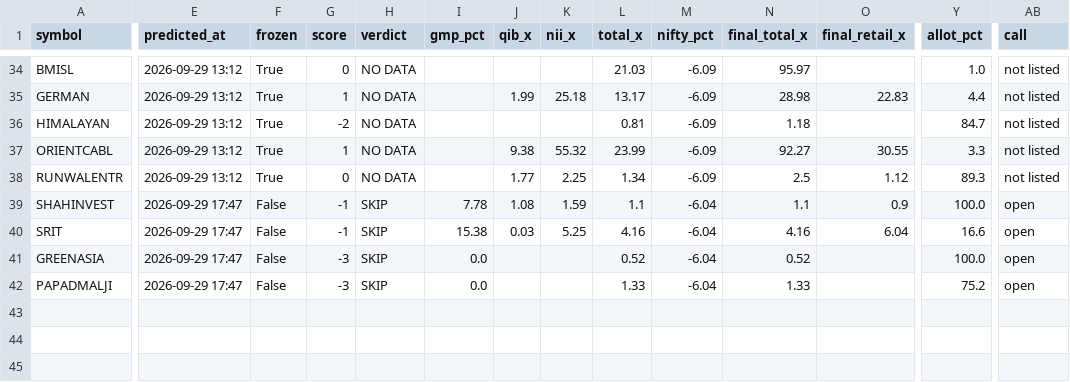
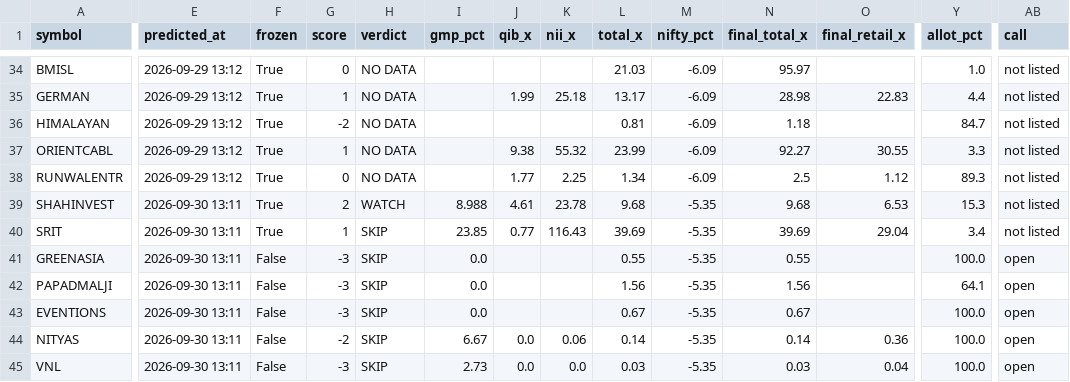
Before and after one commit to rathirahul46/ipo-track-record-public, a CSV file: ledger.csv, drawn as a sheet; only a part is shown, gaps mark what is left out; rows hold the shown columns only; the diff names each change by its address in the sheet, - before the commit and + after, or states it on an @@ line.

```diff
--- a/ledger.csv
+++ b/ledger.csv
-E39:E42 (predicted_at): 2026-09-29 17:47
+E39:E42 (predicted_at): 2026-09-30 13:11
-F39:F40 (frozen): False
+F39:F40 (frozen): True
-G39 (score): -1
+G39 (score): 2
-H39 (verdict): SKIP
+H39 (verdict): WATCH
-I39 (gmp_pct): 7.78
+I39 (gmp_pct): 8.988
-J39 (qib_x): 1.08
+J39 (qib_x): 4.61
-K39 (nii_x): 1.59
+K39 (nii_x): 23.78
-L39 (total_x): 1.1
+L39 (total_x): 9.68
-M39:M42 (nifty_pct): -6.04
+M39:M42 (nifty_pct): -5.35
-N39 (final_total_x): 1.1
+N39 (final_total_x): 9.68
-O39 (final_retail_x): 0.9
+O39 (final_retail_x): 6.53
-Y39 (allot_pct): 100.0
+Y39 (allot_pct): 15.3
-AB39:AB40 (call): open
+AB39:AB40 (call): not listed
-G40 (score): -1
+G40 (score): 1
-I40 (gmp_pct): 15.38
+I40 (gmp_pct): 23.85
-J40 (qib_x): 0.03
+J40 (qib_x): 0.77
-K40 (nii_x): 5.25
+K40 (nii_x): 116.43
-L40 (total_x): 4.16
+L40 (total_x): 39.69
-N40 (final_total_x): 4.16
+N40 (final_total_x): 39.69
-O40 (final_retail_x): 6.04
+O40 (final_retail_x): 29.04
-Y40 (allot_pct): 16.6
+Y40 (allot_pct): 3.4
-L41 (total_x): 0.52
+L41 (total_x): 0.55
-N41 (final_total_x): 0.52
+N41 (final_total_x): 0.55
-L42 (total_x): 1.33
+L42 (total_x): 1.56
-N42 (final_total_x): 1.33
+N42 (final_total_x): 1.56
-Y42 (allot_pct): 75.2
+Y42 (allot_pct): 64.1
+row 43: EVENTIONS | 2026-09-30 13:11 | False | -3 | SKIP | 0.0 |  |  | 0.67 | -5.35 | 0.67 |  | 100.0 | open
+row 44: NITYAS | 2026-09-30 13:11 | False | -2 | SKIP | 6.67 | 0.0 | 0.06 | 0.14 | -5.35 | 0.14 | 0.36 | 100.0 | open
+row 45: VNL | 2026-09-30 13:11 | False | -3 | SKIP | 2.73 | 0.0 | 0.0 | 0.03 | -5.35 | 0.03 | 0.04 | 100.0 | open
```
Also changed, not shown: 1 other file.
